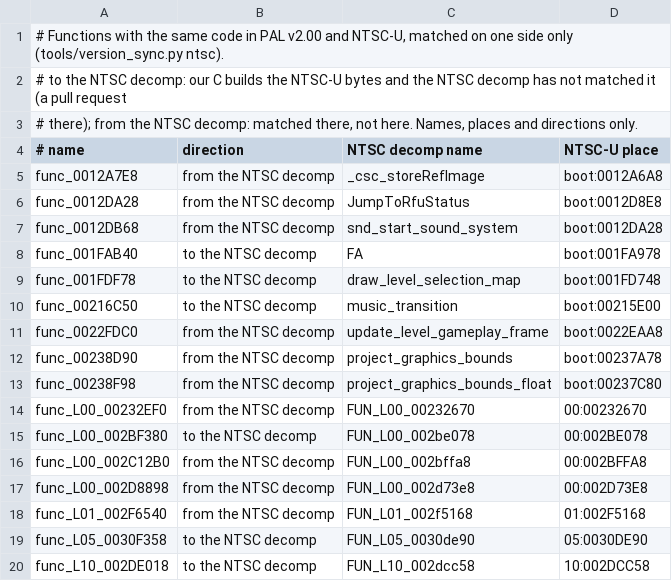
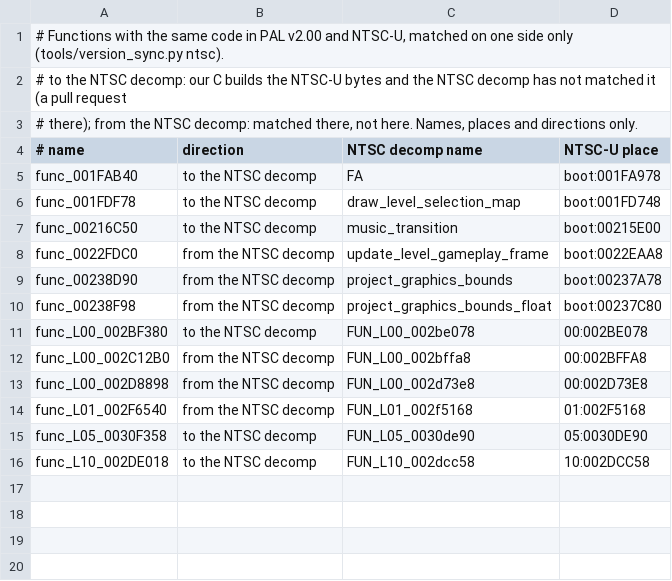
Before and after one commit to OpenRAC/rac1-decomp, a TSV file: config/versions/us/carry.tsv, drawn as a sheet.

Commit message:
chore(ntsc): follow the NTSC decomp to c41bf1c324

```diff
--- a/config/versions/us/carry.tsv
+++ b/config/versions/us/carry.tsv
@@ -4,5 +4,2 @@
 # name	direction	NTSC decomp name	NTSC-U place
-func_0012A7E8	from the NTSC decomp	_csc_storeRefImage	boot:0012A6A8
-func_0012DA28	from the NTSC decomp	JumpToRfuStatus	boot:0012D8E8
-func_0012DB68	from the NTSC decomp	snd_start_sound_system	boot:0012DA28
 func_001FAB40	to the NTSC decomp	FA	boot:001FA978
@@ -13,3 +10,2 @@ func_00238D90	from the NTSC decomp	project_graphics_bounds	boot:00237A78
 func_00238F98	from the NTSC decomp	project_graphics_bounds_float	boot:00237C80
-func_L00_00232EF0	from the NTSC decomp	FUN_L00_00232670	00:00232670
 func_L00_002BF380	to the NTSC decomp	FUN_L00_002be078	00:002BE078
```
